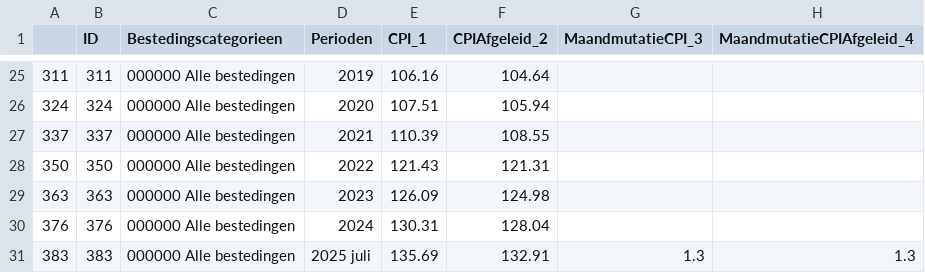
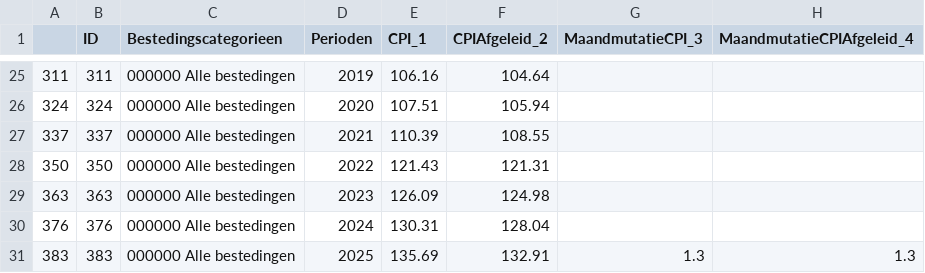
Before and after one commit to rcsmit/streamlit_scripts, a CSV file: input/cpi.csv, drawn as a sheet; only a part is shown, gaps mark what is left out; the diff names each change by its address in the sheet, - before the commit and + after, or states it on an @@ line.

Commit message:
..

```diff
--- a/input/cpi.csv
+++ b/input/cpi.csv
-D31 (Perioden): 2025 juli
+D31 (Perioden): 2025
```
